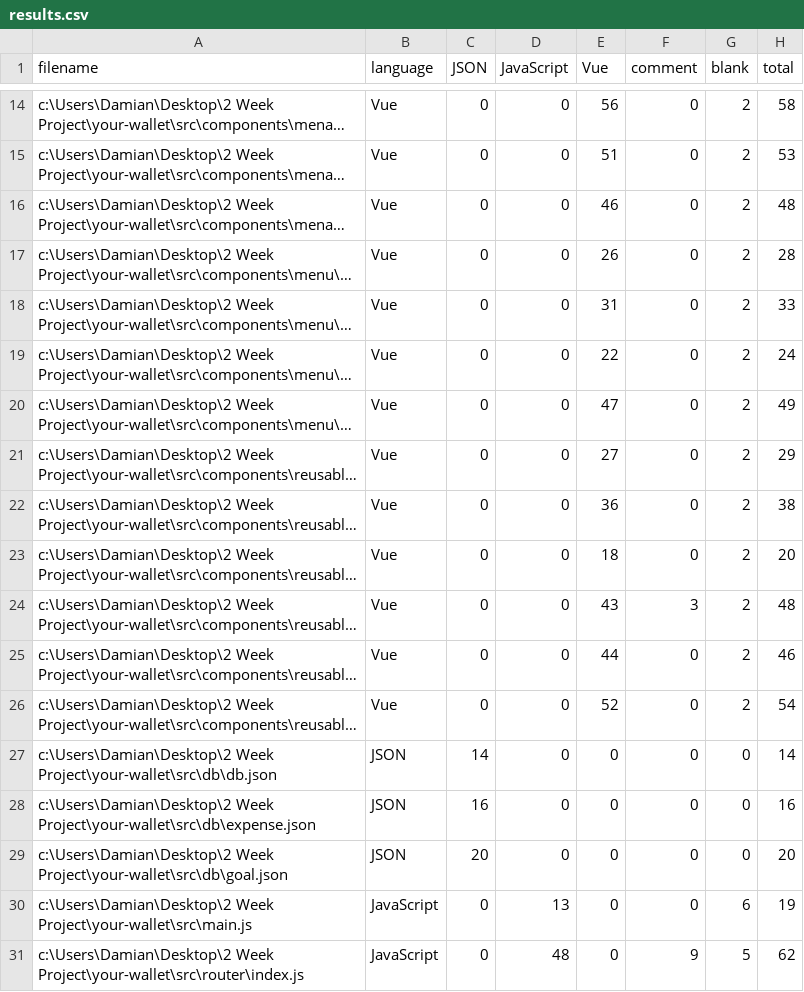
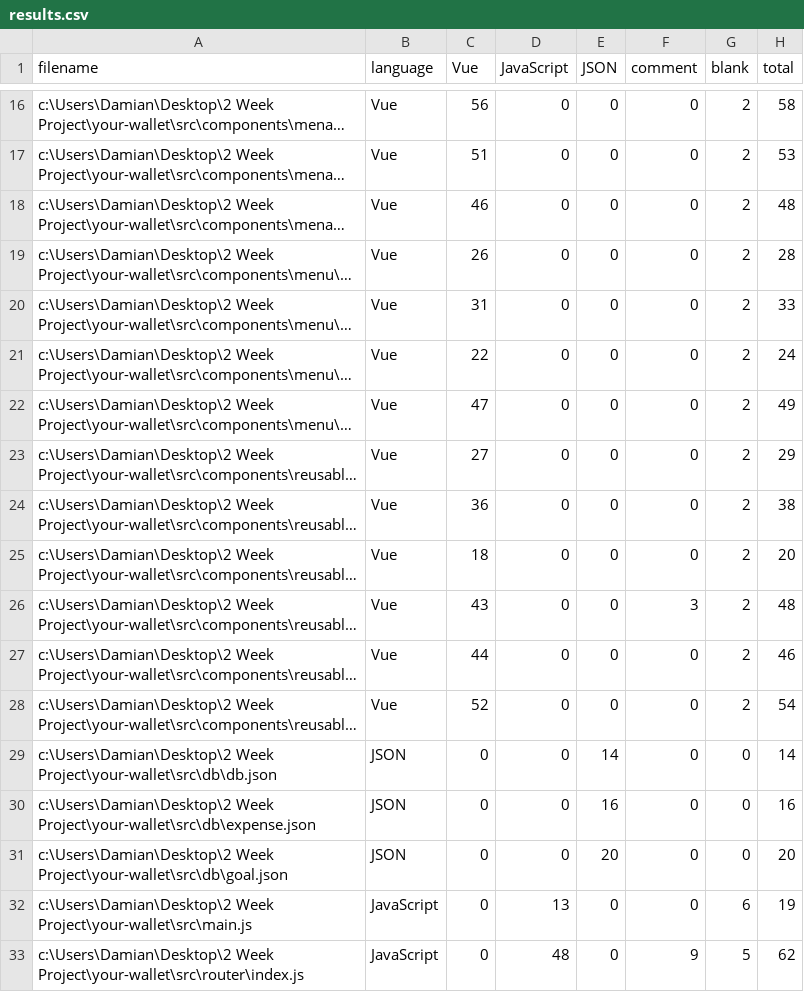
Before and after one commit to dudduss77/YourWallet, a CSV file: .VSCodeCounter/results.csv, drawn as a sheet; only a part is shown, gaps mark what is left out; long unchanged cells end in …; addresses are those after the commit; the diff covers the shown part only; the diff names each change by its address in the sheet, - before the commit and + after, or states it on an @@ line.

```diff
--- a/.VSCodeCounter/results.csv
+++ b/.VSCodeCounter/results.csv
-C1: JSON
+C1: Vue
-E1: Vue
+E1: JSON
-C16 (Vue): 0
+C16 (Vue): 56
-E16 (JSON): 56
+E16 (JSON): 0
-C17 (Vue): 0
+C17 (Vue): 51
-E17 (JSON): 51
+E17 (JSON): 0
-C18 (Vue): 0
+C18 (Vue): 46
-E18 (JSON): 46
+E18 (JSON): 0
-C19 (Vue): 0
+C19 (Vue): 26
-E19 (JSON): 26
+E19 (JSON): 0
-C20 (Vue): 0
+C20 (Vue): 31
-E20 (JSON): 31
+E20 (JSON): 0
-C21 (Vue): 0
+C21 (Vue): 22
-E21 (JSON): 22
+E21 (JSON): 0
-C22 (Vue): 0
+C22 (Vue): 47
-E22 (JSON): 47
+E22 (JSON): 0
-C23 (Vue): 0
+C23 (Vue): 27
-E23 (JSON): 27
+E23 (JSON): 0
-C24 (Vue): 0
+C24 (Vue): 36
-E24 (JSON): 36
+E24 (JSON): 0
-C25 (Vue): 0
+C25 (Vue): 18
-E25 (JSON): 18
+E25 (JSON): 0
-C26 (Vue): 0
+C26 (Vue): 43
-E26 (JSON): 43
+E26 (JSON): 0
-C27 (Vue): 0
+C27 (Vue): 44
-E27 (JSON): 44
+E27 (JSON): 0
-C28 (Vue): 0
+C28 (Vue): 52
-E28 (JSON): 52
+E28 (JSON): 0
-C29 (Vue): 14
+C29 (Vue): 0
-E29 (JSON): 0
+E29 (JSON): 14
-C30 (Vue): 16
+C30 (Vue): 0
-E30 (JSON): 0
+E30 (JSON): 16
-C31 (Vue): 20
+C31 (Vue): 0
-E31 (JSON): 0
+E31 (JSON): 20
```
Also changed, not shown: 2 added rows and 54 edited cells elsewhere in this file, 10 other files.
